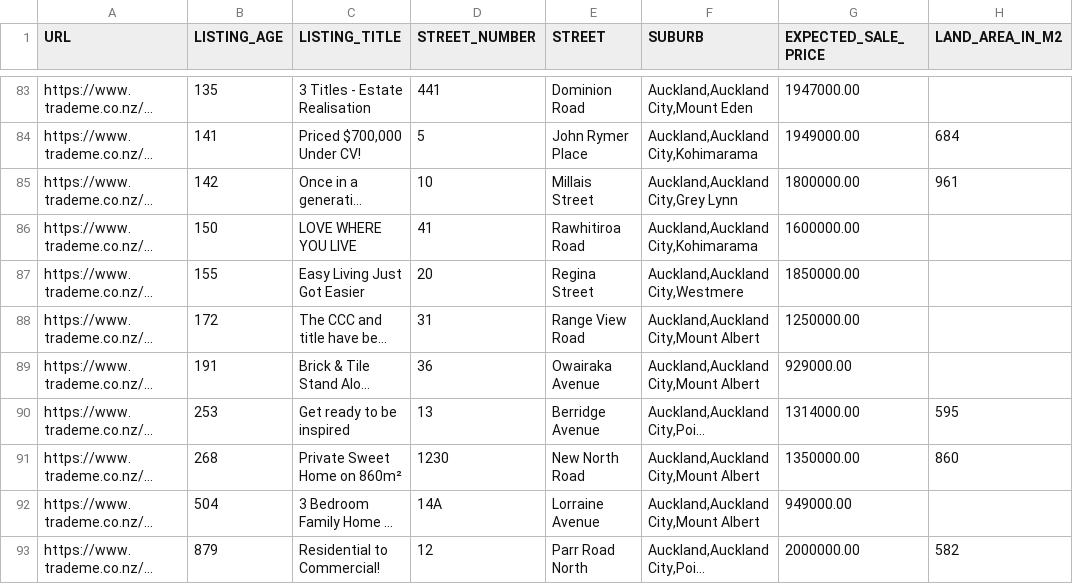
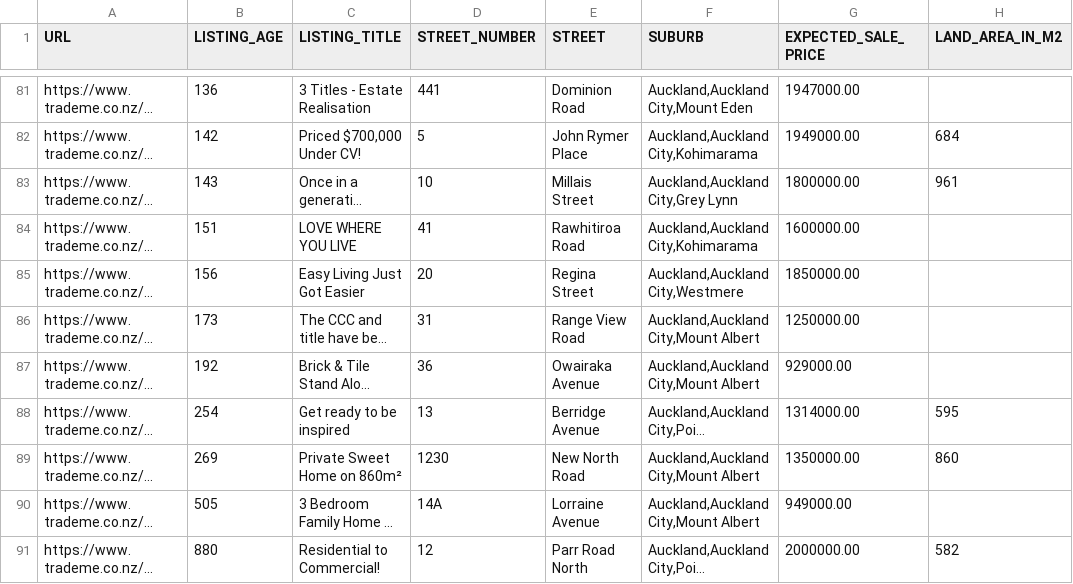
Before and after one commit to achilala/find-me-a-home-v2, a CSV file: data/housing_data.csv, drawn as a sheet; only a part is shown, gaps mark what is left out; long unchanged cells end in …; addresses are those after the commit; the diff covers the shown part only; the diff names each change by its address in the sheet, - before the commit and + after, or states it on an @@ line.

Commit message:
Refresh data: 90 listings, 170/170 thumbnails
Removed listings (2):
  - 5965654935: 6 Fifth Avenue, Mount Albert — $1,195,000
  - 5971846886: 149 Crummer Road, Grey Lynn — $1,700,000

Changed listings (9):
  - 5886911870: 876B Dominion Road, Mount Eden — $1,290,000
      EXPECTED_SALE_PRICE: 1200000.00 -> 1290000.00
      SALE_TYPE: Price by Negotiation -> Asking Price
      END_DATE: 2026-09-17 -> 2026-09-18
      ASKING_PRICE: (empty) -> 1290000.00
  - 5980798606: 31A Geraldine Place, Kohimarama — $1,375,000
      OPEN_HOME_DATE: (empty) -> 2026-07-25
      OPEN_HOME_TIME: (empty) -> 10:00:00 - 10:30:00
  - 5980823172: 76C Malvern Road, Mount Albert — $1,099,000
      END_DATE: 2026-09-14 -> 2026-09-18
  - 5986693997: 35 Edenvale Crescent, Mount Eden — $1,800,000
      OPEN_HOME_DATE: (empty) -> 2026-07-25
      OPEN_HOME_TIME: (empty) -> 11:00:00 - 12:00:00
  - 6003167088: 6 Stewart Road, Mount Albert — $1,879,000
      EXPECTED_SALE_PRICE: 1899000.00 -> 1879000.00
      END_DATE: 2026-09-16 -> 2026-09-18
      ASKING_PRICE: 1899000.00 -> 1879000.00
  - 6025197681: 60A Premier Avenue, Point Chevalier — $1,500,000
      END_DATE: 2026-09-15 -> 2026-09-18
  - 6047371808: 116 Shackleton Road, Mount Eden — $1,700,000
      END_DATE: 2026-09-17 -> 2026-09-18
      OPEN_HOME_DATE: 2026-07-24 -> 2026-07-26
      OPEN_HOME_TIME: 10:30:00 - 10:45:00 -> 14:00:00 - 14:30:00
  - 6047560893: 18 Seaview Terrace, Mount Albert — $1,800,000
      OPEN_HOME_DATE: 2026-07-24 -> 2026-07-26
      OPEN_HOME_TIME: 13:00:00 - 13:15:00 -> 13:00:00 - 13:30:00
  - 6049081992: 137 Landscape Road, Mount Eden — $1,500,000
      OPEN_HOME_DATE: (empty) -> 2026-07-26
      OPEN_HOME_TIME: (empty) -> 11:30:00 - 12:00:00

```diff
--- a/data/housing_data.csv
+++ b/data/housing_data.csv
-B81 (LISTING_AGE): 135
+B81 (LISTING_AGE): 136
-B82 (LISTING_AGE): 141
+B82 (LISTING_AGE): 142
-B83 (LISTING_AGE): 142
+B83 (LISTING_AGE): 143
-B84 (LISTING_AGE): 150
+B84 (LISTING_AGE): 151
-B85 (LISTING_AGE): 155
+B85 (LISTING_AGE): 156
-B86 (LISTING_AGE): 172
+B86 (LISTING_AGE): 173
-B87 (LISTING_AGE): 191
+B87 (LISTING_AGE): 192
-B88 (LISTING_AGE): 253
+B88 (LISTING_AGE): 254
-B89 (LISTING_AGE): 268
+B89 (LISTING_AGE): 269
-B90 (LISTING_AGE): 504
+B90 (LISTING_AGE): 505
-B91 (LISTING_AGE): 879
+B91 (LISTING_AGE): 880
```
Also changed, not shown: 2 removed rows and 100 edited cells elsewhere in this file, 1 other file.
